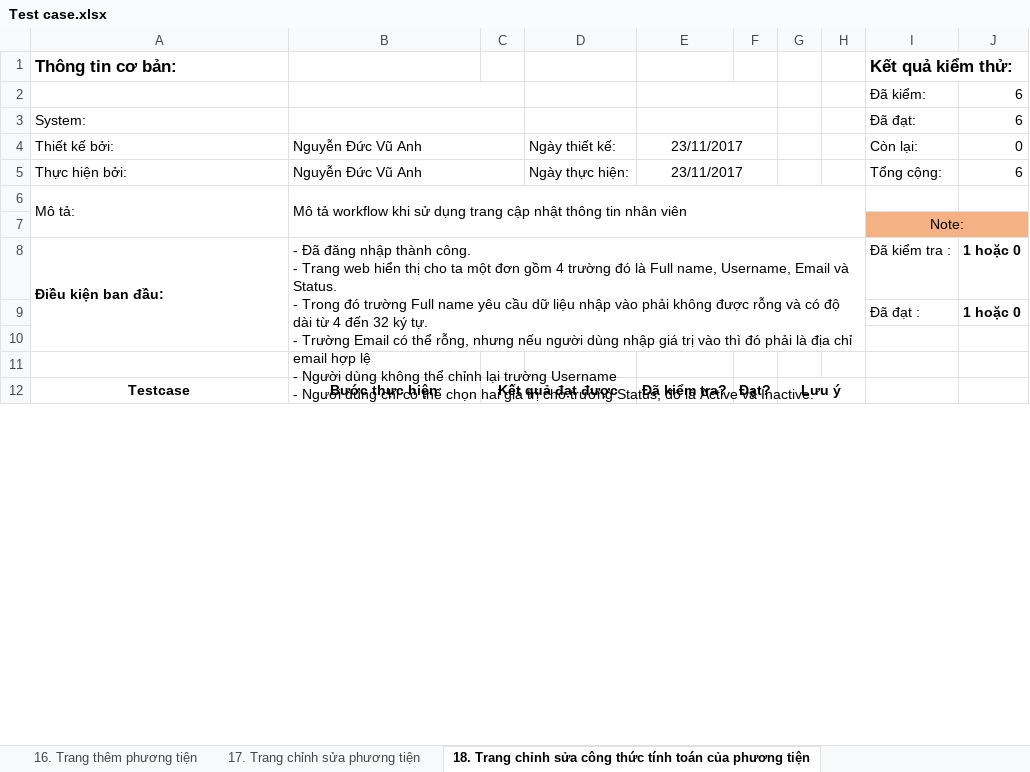
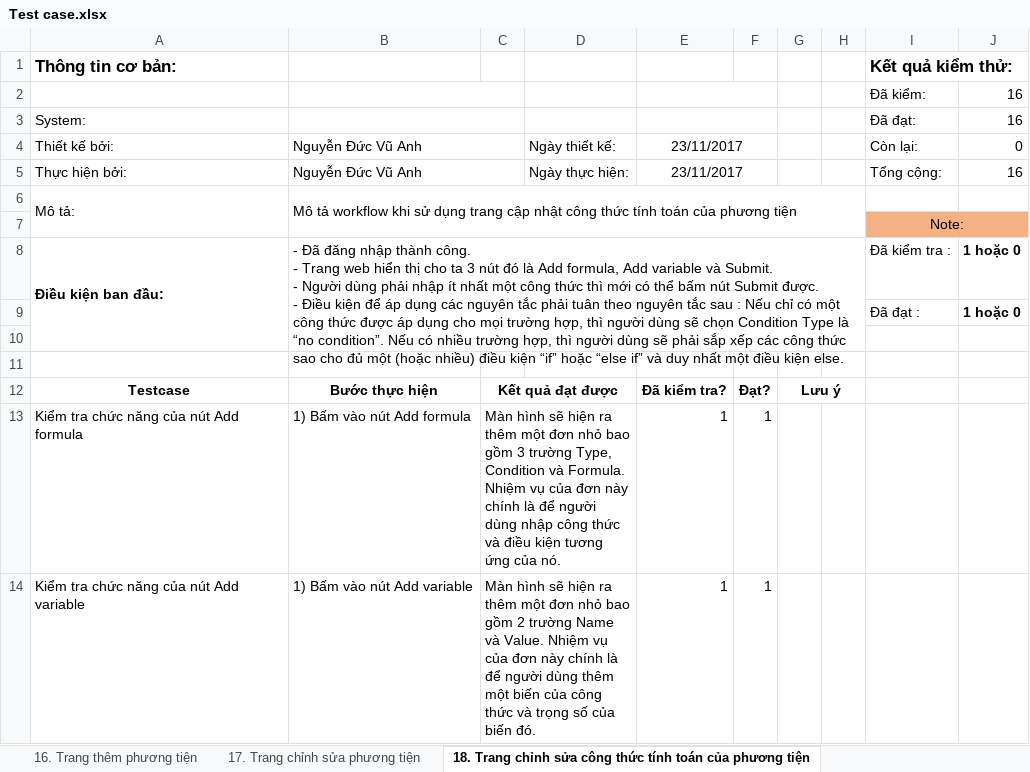
Before and after one commit to VuAnhNguyenDuc/lvtn_server, an Excel workbook: Test case.xlsx, sheet 18. Trang chỉnh sửa công thức tính toán của phương tiện, drawn as a sheet; only a part is shown; values as stored, in another font and other column widths than the file's, no borders; ↵ is a line break in a cell; the diff covers the shown part only; the diff names each change by its address in the sheet, - before the commit and + after, or states it on an @@ line.

```diff
--- a/Test case.xlsx (sheet 18. Trang chỉnh sửa công thức tính toán của phương tiện)
+++ b/Test case.xlsx (sheet 18. Trang chỉnh sửa công thức tính toán của phương tiện)
-J2:J3: 6
+J2:J3: 16
-J5: 6
+J5: 16
-B6: …cập nhật thông tin nhân viên
+B6: …cập nhật công thức tính toán của phương tiện
-B8: …cho ta một đơn gồm 4 trường đó là Full name, Username, Email và Status. ↵ - Trong đó trường Full name yêu cầu dữ liệu nhập vào phải không được rỗng và có độ dài từ 4 đến 32 ký tự. ↵ - Trường Email có thể rỗng, nhưng nếu người dùng nhập giá trị vào thì đó phải là địa chỉ email hợp lệ ↵ - Người dùng không thể chỉnh lại trường Username ↵ - Người dùng chỉ có thể chọn hai giá trị cho trường Status, đó là Active và Inactive.
+B8: …cho ta 3 nút đó là Add formula, Add variable và Submit. ↵ - Người dùng phải nhập ít nhất một công thức thì mới có thể bấm nút Submit được. ↵ - Điều kiện để áp dụng các nguyên tắc phải tuân theo nguyên tắc sau : Nếu chỉ có một công thức được áp dụng cho mọi trường hợp, thì người dùng sẽ chọn Condition Type là “no condition”. Nếu có nhiều trường hợp, thì người dùng sẽ phải sắp xếp các công thức sao cho đủ một (hoặc nhiều) điều kiện “if” hoặc “else if” và duy nhất một điều kiện else.
+row 13: Kiểm tra chức năng của nút Add formula | 1) Bấm vào nút Add formula | Màn hình sẽ hiện ra thêm một đơn nhỏ bao gồm 3 trường Type, Condition và Formula. Nhiệm vụ của đơn này chính là để người dùng nhập công thức và điều kiện tương ứng của nó. |  | 1 | 1
+row 14: Kiểm tra chức năng của nút Add variable | 1) Bấm vào nút Add variable | Màn hình sẽ hiện ra thêm một đơn nhỏ bao gồm 2 trường Name và Value. Nhiệm vụ của đơn này chính là để người dùng thêm một biến của công thức và trọng số của biến đó. |  | 1 | 1
```
Also changed, not shown: 8 added rows and 15 edited cells elsewhere in this sheet, sheet 19. Trang Vị trí đặc biệt (Special Places), sheet 17. Trang chỉnh sửa phương tiện, 4 other files.
